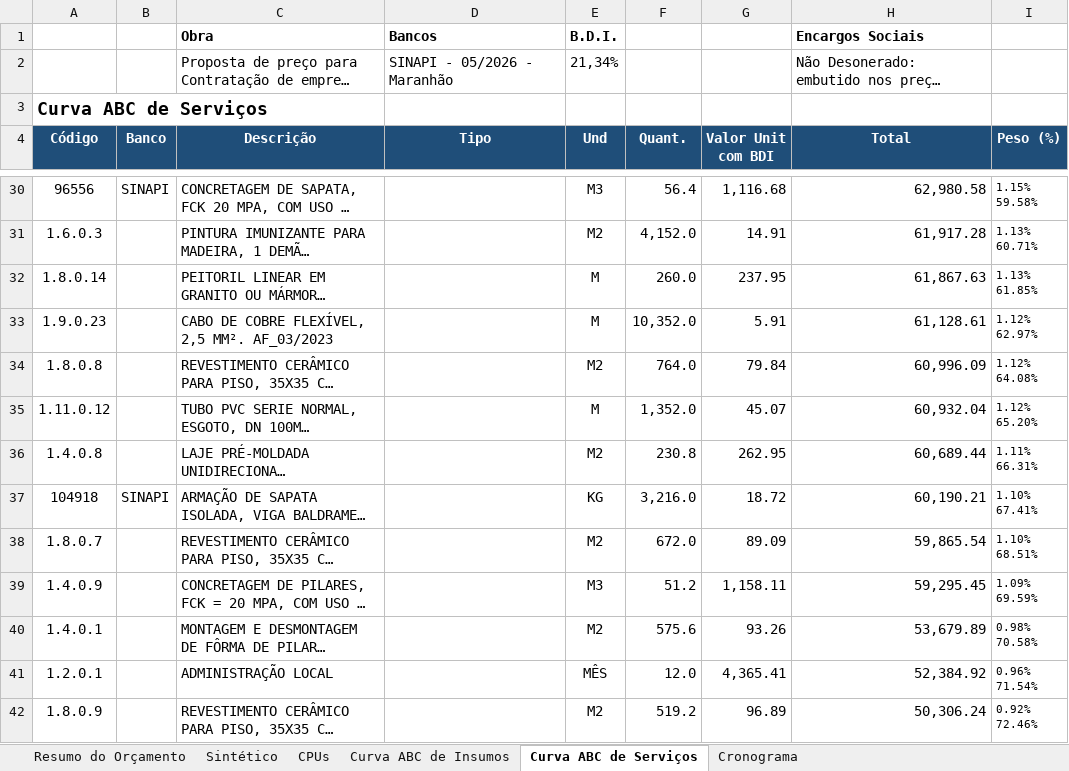
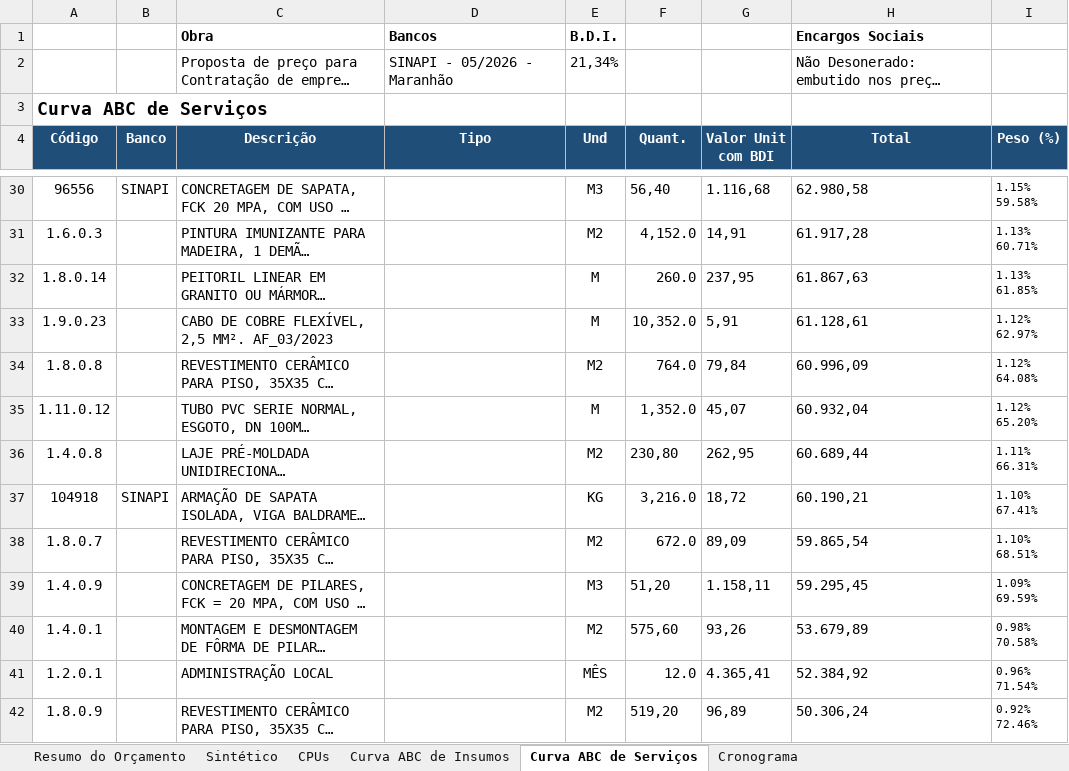
Before and after one commit to mateusknc-debug/openclaw, an Excel workbook: PROPOSTA_ARARI_COMPLETA.xlsx, sheet Curva ABC de Serviços, drawn as a sheet; only a part is shown, gaps mark what is left out; long unchanged cells end in …; values as stored, in another font and other column widths than the file's, no borders; the diff covers the shown part only; the diff names each change by its address in the sheet, - before the commit and + after, or states it on an @@ line.

Commit message:
Planilha corrigida - Cronograma 9 períodos, Curva ABC atualizada

```diff
--- a/PROPOSTA_ARARI_COMPLETA.xlsx (sheet Curva ABC de Serviços)
+++ b/PROPOSTA_ARARI_COMPLETA.xlsx (sheet Curva ABC de Serviços)
-F30 (Quant.): 56.4
+F30 (Quant.): 56,40
-G30 (Valor Unit com BDI): 1,116.68
+G30 (Valor Unit com BDI): 1.116,68
-H30 (Total): 62,980.58
+H30 (Total): 62.980,58
-G31 (Valor Unit com BDI): 14.91
+G31 (Valor Unit com BDI): 14,91
-H31 (Total): 61,917.28
+H31 (Total): 61.917,28
-G32 (Valor Unit com BDI): 237.95
+G32 (Valor Unit com BDI): 237,95
-H32 (Total): 61,867.63
+H32 (Total): 61.867,63
-G33 (Valor Unit com BDI): 5.91
+G33 (Valor Unit com BDI): 5,91
-H33 (Total): 61,128.61
+H33 (Total): 61.128,61
-G34 (Valor Unit com BDI): 79.84
+G34 (Valor Unit com BDI): 79,84
-H34 (Total): 60,996.09
+H34 (Total): 60.996,09
-G35 (Valor Unit com BDI): 45.07
+G35 (Valor Unit com BDI): 45,07
-H35 (Total): 60,932.04
+H35 (Total): 60.932,04
-F36 (Quant.): 230.8
+F36 (Quant.): 230,80
-G36 (Valor Unit com BDI): 262.95
+G36 (Valor Unit com BDI): 262,95
-H36 (Total): 60,689.44
+H36 (Total): 60.689,44
-G37 (Valor Unit com BDI): 18.72
+G37 (Valor Unit com BDI): 18,72
-H37 (Total): 60,190.21
+H37 (Total): 60.190,21
-G38 (Valor Unit com BDI): 89.09
+G38 (Valor Unit com BDI): 89,09
-H38 (Total): 59,865.54
+H38 (Total): 59.865,54
-F39 (Quant.): 51.2
+F39 (Quant.): 51,20
-G39 (Valor Unit com BDI): 1,158.11
+G39 (Valor Unit com BDI): 1.158,11
-H39 (Total): 59,295.45
+H39 (Total): 59.295,45
-F40 (Quant.): 575.6
+F40 (Quant.): 575,60
-G40 (Valor Unit com BDI): 93.26
+G40 (Valor Unit com BDI): 93,26
-H40 (Total): 53,679.89
+H40 (Total): 53.679,89
-G41 (Valor Unit com BDI): 4,365.41
+G41 (Valor Unit com BDI): 4.365,41
-H41 (Total): 52,384.92
+H41 (Total): 52.384,92
-F42 (Quant.): 519.2
+F42 (Quant.): 519,20
-G42 (Valor Unit com BDI): 96.89
+G42 (Valor Unit com BDI): 96,89
-H42 (Total): 50,306.24
+H42 (Total): 50.306,24
```
Also changed, not shown: 366 edited cells elsewhere in this sheet, sheet CPUs, sheet Sintético, sheet Cronograma, sheet Curva ABC de Insumos, sheet Resumo do Orçamento, 1 other file.
